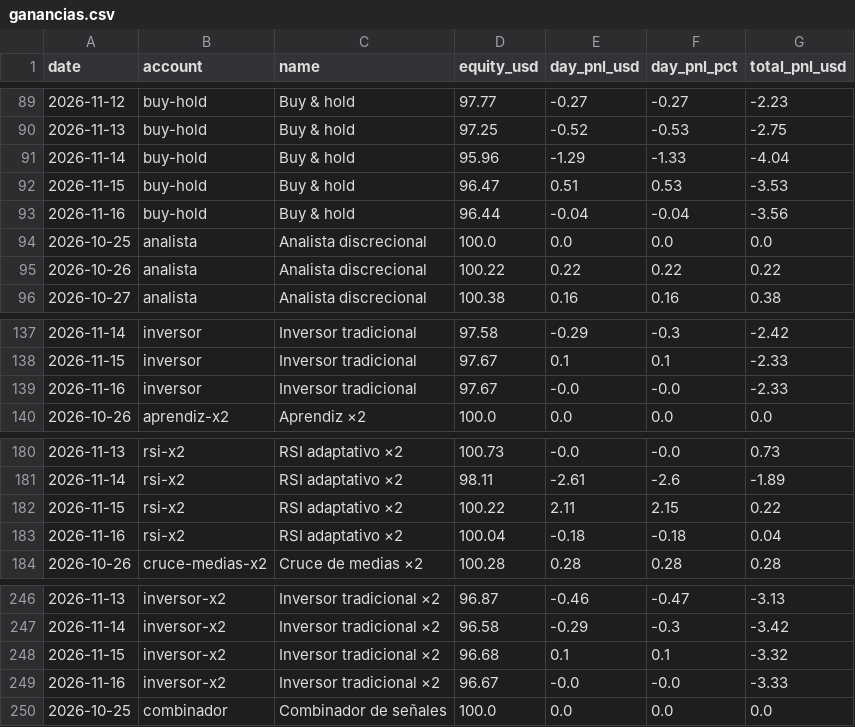
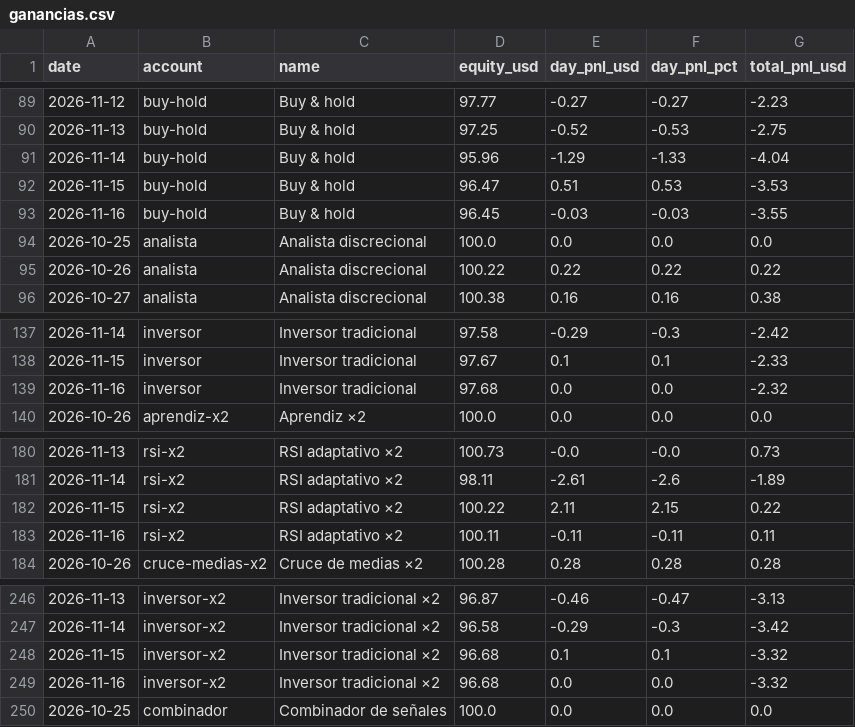
Before and after one commit to andygargol2010-afk/tradesim, a CSV file: ganancias/ganancias.csv, drawn as a sheet; only a part is shown, gaps mark what is left out.

```diff
--- a/ganancias/ganancias.csv
+++ b/ganancias/ganancias.csv
@@ -92,3 +92,3 @@ date,account,name,equity_usd,day_pnl_usd,day_pnl_pct,total_pnl_usd
 2026-11-15,buy-hold,"Buy & hold",96.47,0.51,0.53,-3.53
-2026-11-16,buy-hold,"Buy & hold",96.44,-0.04,-0.04,-3.56
+2026-11-16,buy-hold,"Buy & hold",96.45,-0.03,-0.03,-3.55
 2026-10-25,analista,"Analista discrecional",100.0,0.0,0.0,0.0
@@ -138,3 +138,3 @@ date,account,name,equity_usd,day_pnl_usd,day_pnl_pct,total_pnl_usd
 2026-11-15,inversor,"Inversor tradicional",97.67,0.1,0.1,-2.33
-2026-11-16,inversor,"Inversor tradicional",97.67,-0.0,-0.0,-2.33
+2026-11-16,inversor,"Inversor tradicional",97.68,0.0,0.0,-2.32
 2026-10-26,aprendiz-x2,"Aprendiz ×2",100.0,0.0,0.0,0.0
@@ -182,3 +182,3 @@ date,account,name,equity_usd,day_pnl_usd,day_pnl_pct,total_pnl_usd
 2026-11-15,rsi-x2,"RSI adaptativo ×2",100.22,2.11,2.15,0.22
-2026-11-16,rsi-x2,"RSI adaptativo ×2",100.04,-0.18,-0.18,0.04
+2026-11-16,rsi-x2,"RSI adaptativo ×2",100.11,-0.11,-0.11,0.11
 2026-10-26,cruce-medias-x2,"Cruce de medias ×2",100.28,0.28,0.28,0.28
@@ -248,3 +248,3 @@ date,account,name,equity_usd,day_pnl_usd,day_pnl_pct,total_pnl_usd
 2026-11-15,inversor-x2,"Inversor tradicional ×2",96.68,0.1,0.1,-3.32
-2026-11-16,inversor-x2,"Inversor tradicional ×2",96.67,-0.0,-0.0,-3.33
+2026-11-16,inversor-x2,"Inversor tradicional ×2",96.68,0.0,0.0,-3.32
 2026-10-25,combinador,"Combinador de señales",100.0,0.0,0.0,0.0
```
Also changed, not shown: 36 other files.
